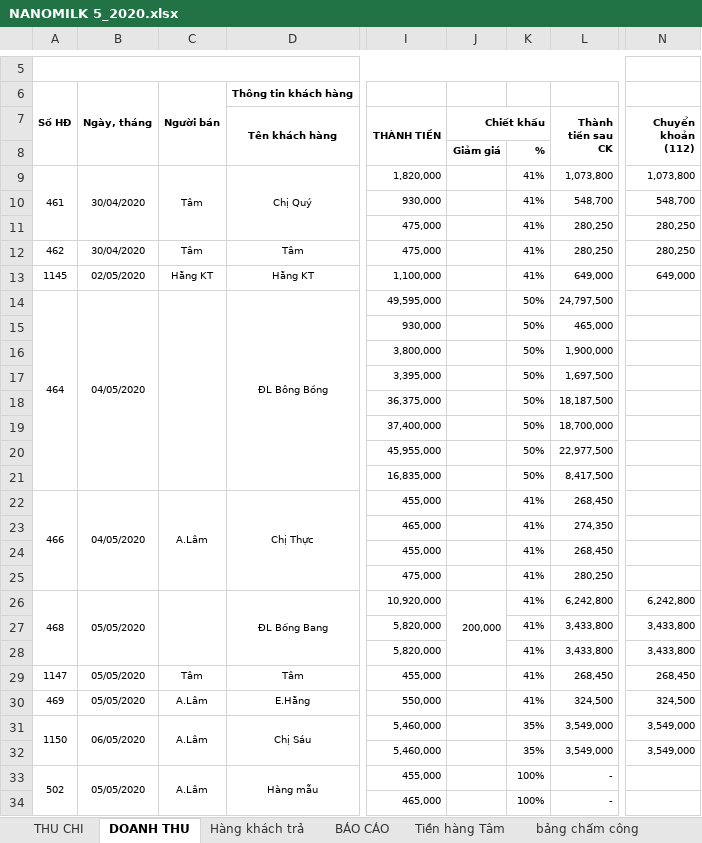
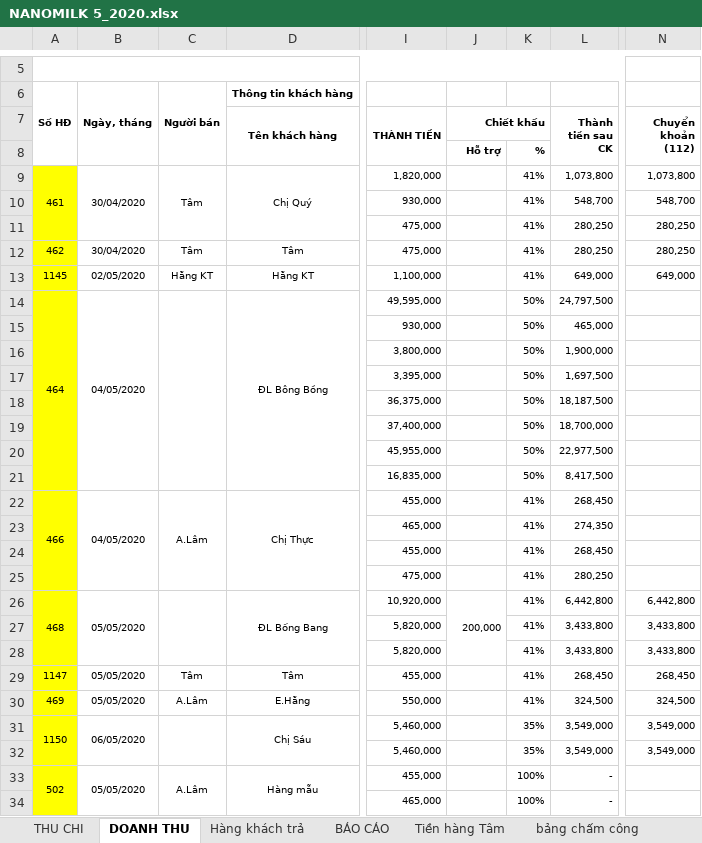
Before and after one commit to lexusna98/HangWorkspace, an Excel workbook: KẾ TOÁN - THÁI HẰNG/Báo cáo/EXCEL/NANOMILK 5_2020.xlsx, sheet DOANH THU, drawn as a sheet; only a part is shown, gaps mark what is left out; values as stored, in another font and other column widths than the file's, no borders; the diff covers the shown part only; the diff names each change by its address in the sheet, - before the commit and + after, or states it on an @@ line.

```diff
--- a/KẾ TOÁN - THÁI HẰNG/Báo cáo/EXCEL/NANOMILK 5_2020.xlsx (sheet DOANH THU)
+++ b/KẾ TOÁN - THÁI HẰNG/Báo cáo/EXCEL/NANOMILK 5_2020.xlsx (sheet DOANH THU)
-J8 (Chiết khấu): Giảm giá
+J8 (Chiết khấu): Hỗ trợ
-A9:A34 fill: none
+A9:A34 fill: #FFFF00
-L26 (Thành tiền sau CK): 6,242,800
+L26 (Thành tiền sau CK): 6,442,800
-N26 (Chuyển khoản (112)): 6,242,800
+N26 (Chuyển khoản (112)): 6,442,800
-C31: A.Lâm
+C31: (empty)
```
Also changed, not shown: 3 added rows, 2 removed rows, 32 edited cells, cell formats and merged cells elsewhere in this sheet, sheet Hàng khách trả, sheet Bảng lương, sheet BÁO CÁO, sheet THU CHI, formulas that keep their value, KẾ TOÁN - THÁI HẰNG/Báo cáo/EXCEL/NANOMILK 6_2020.xlsx, 8 other files.
